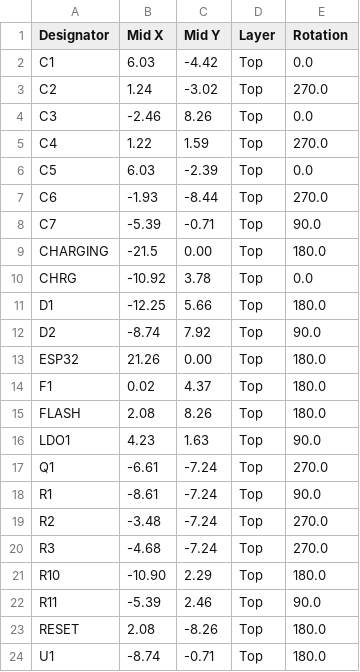
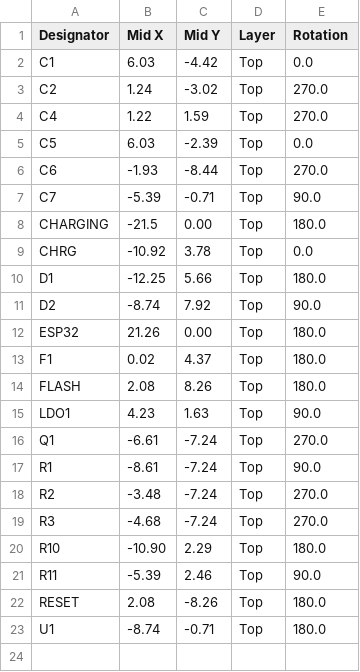
Before and after one commit to LaskaKit/ESP32-LPKit, a CSV file: Production/ESP32-LPKit_LDO_SOT-23-5/ESP32-LPKit_LDO_SOT-23-5_top_cpl.csv, drawn as a sheet.

Commit message:
Production

```diff
--- a/Production/ESP32-LPKit_LDO_SOT-23-5/ESP32-LPKit_LDO_SOT-23-5_top_cpl.csv
+++ b/Production/ESP32-LPKit_LDO_SOT-23-5/ESP32-LPKit_LDO_SOT-23-5_top_cpl.csv
@@ -3,3 +3,2 @@ C1, 6.03,-4.42,Top,0.0
 C2, 1.24,-3.02,Top,270.0
-C3,-2.46, 8.26,Top,0.0
 C4, 1.22, 1.59,Top,270.0
```
Also changed, not shown: Production/ESP32-LPKit_LDO_SOT-23-5/ESP32-LPKit_LDO_SOT-23-5_top_bom.csv, 11 other files.
